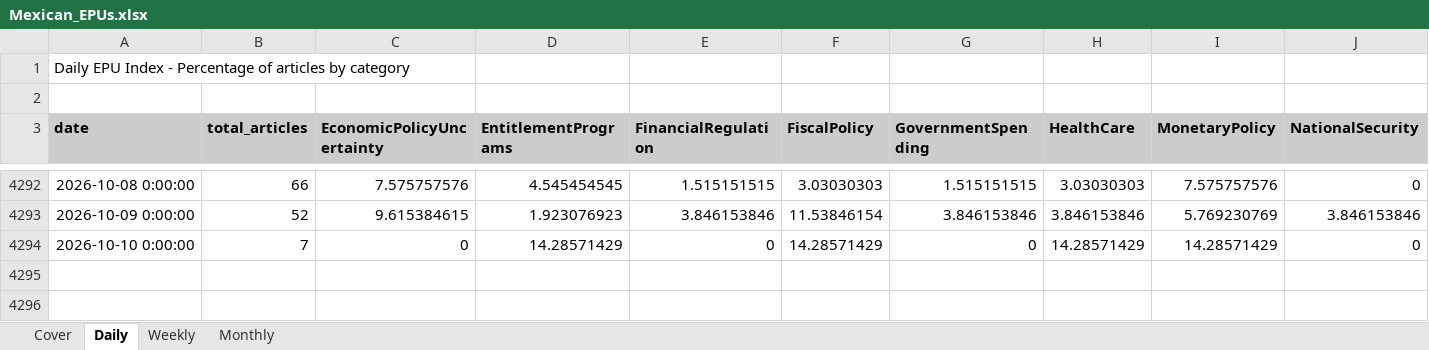
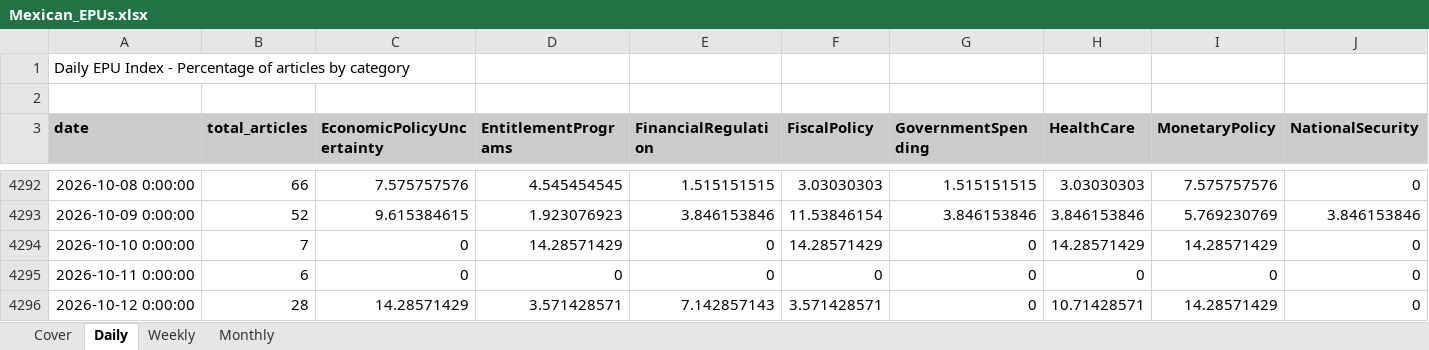
Before and after one commit to adentler1/MonitoringMexico, an Excel workbook: Mexican_EPUs.xlsx, sheet Daily, drawn as a sheet; only a part is shown, gaps mark what is left out; values as stored, in another font and other column widths than the file's, no borders; rows hold the shown columns only; the diff names each change by its address in the sheet, - before the commit and + after, or states it on an @@ line.

Commit message:
Update Mexican_EPUs.xlsx - 2026-10-12

```diff
--- a/Mexican_EPUs.xlsx (sheet Daily)
+++ b/Mexican_EPUs.xlsx (sheet Daily)
+row 4295: 2026-10-11 0:00:00 | 6 | 0 | 0 | 0 | 0 | 0 | 0 | 0 | 0
+row 4296: 2026-10-12 0:00:00 | 28 | 14.28571429 | 3.571428571 | 7.142857143 | 3.571428571 | 0 | 10.71428571 | 14.28571429 | 0
```
Also changed, not shown: sheet Monthly, sheet Weekly, sheet Cover.
